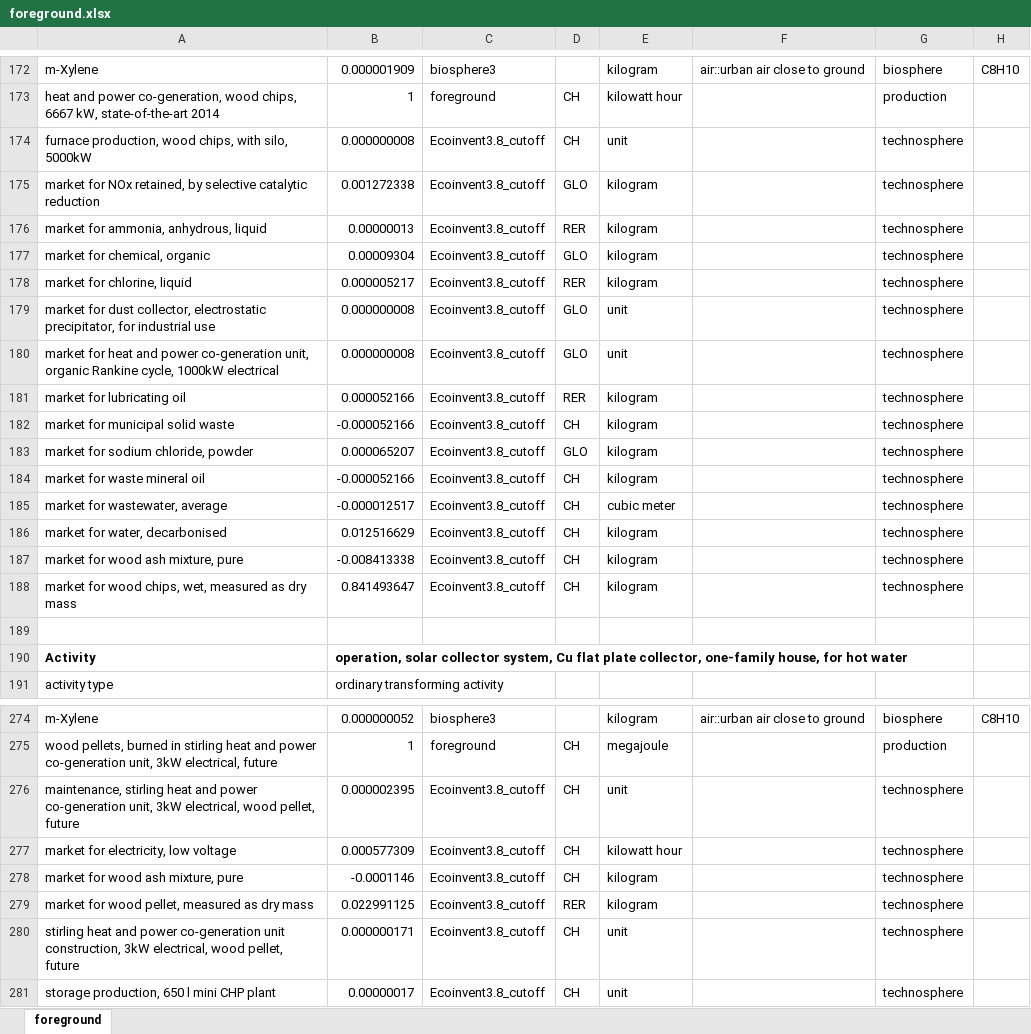
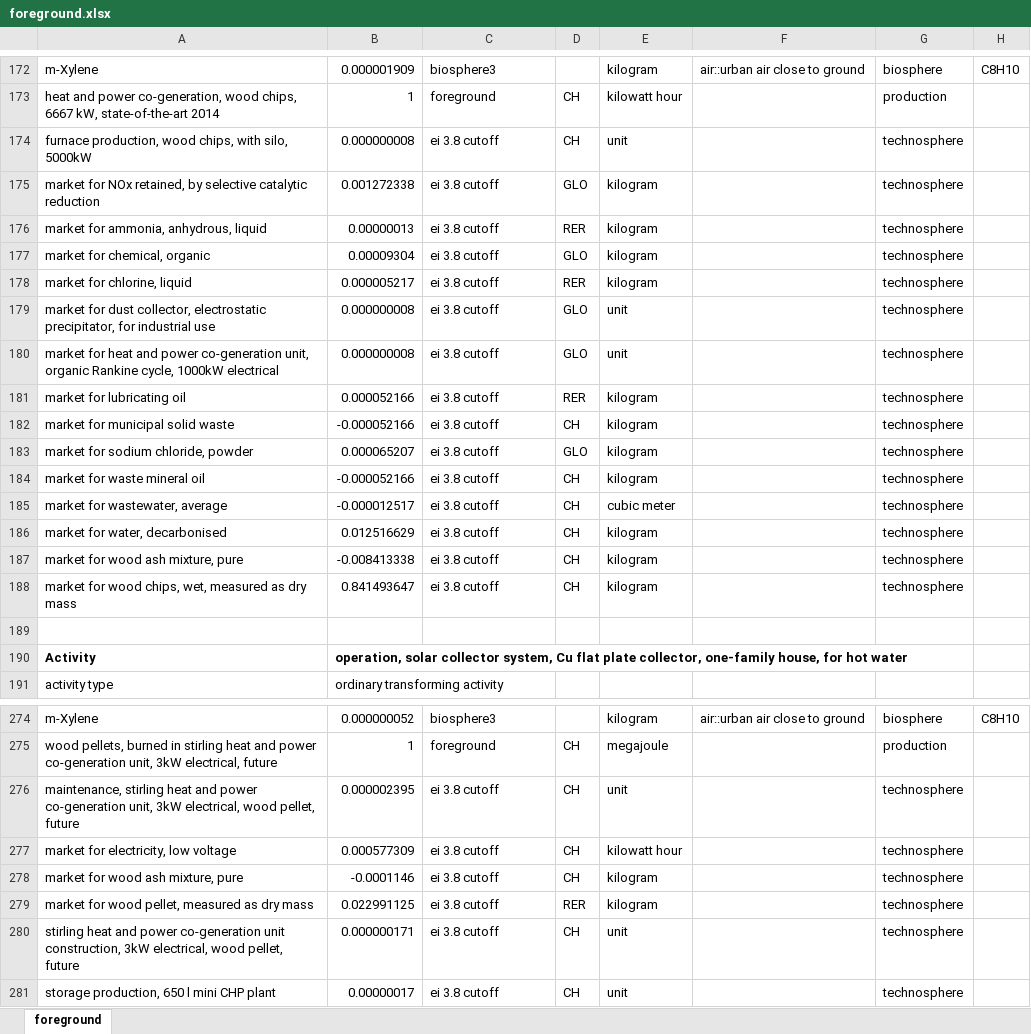
Before and after one commit to tyrael147/moeschpond, an Excel workbook: data/inputs/foreground.xlsx, sheet foreground, drawn as a sheet; only a part is shown, gaps mark what is left out; values as stored, in another font and other column widths than the file's, no borders; the diff covers the shown part only; the diff names each change by its address in the sheet, - before the commit and + after, or states it on an @@ line.

Commit message:
match the database name in the foreground with our EI database name

```diff
--- a/data/inputs/foreground.xlsx (sheet foreground)
+++ b/data/inputs/foreground.xlsx (sheet foreground)
-C174:C188: Ecoinvent3.8_cutoff
+C174:C188: ei 3.8 cutoff
-C276:C281: Ecoinvent3.8_cutoff
+C276:C281: ei 3.8 cutoff
```
Also changed, not shown: 13 edited cells elsewhere in this sheet, 1 other file.
